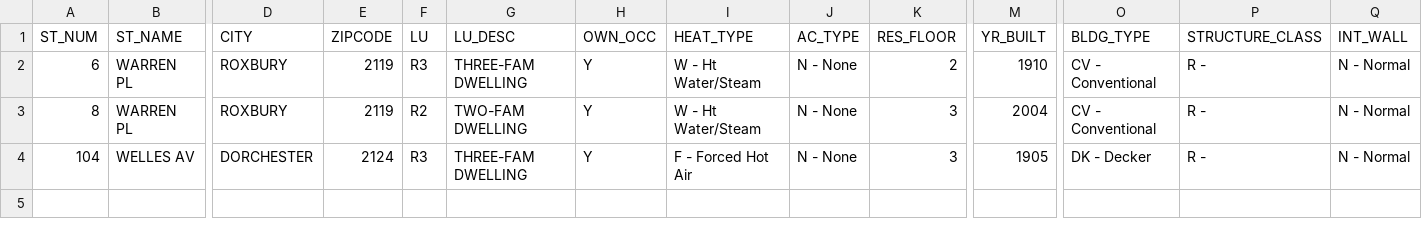
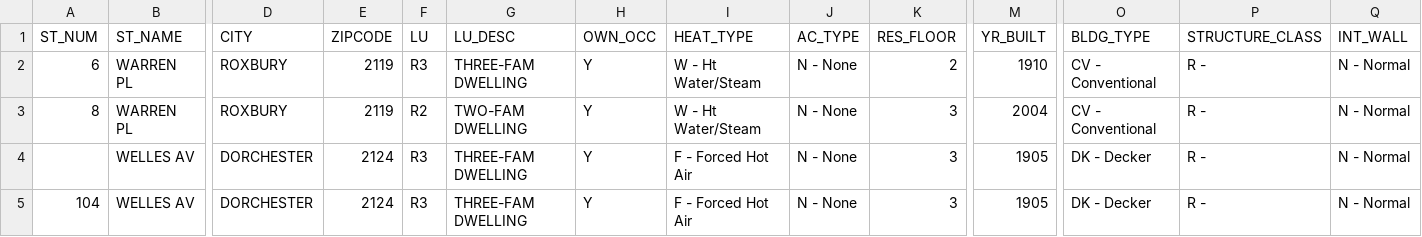
Before and after one commit to codeforboston/urban-league-heat-pump-accelerator, a CSV file: backend/spec/support/seeds/test_homes.csv, drawn as a sheet; only a part is shown, gaps mark what is left out; rows hold the shown columns only; the diff names each change by its address in the sheet, - before the commit and + after, or states it on an @@ line.

Commit message:
Closes 8 imported houses have null street address #649
Co-authored-by: Marly <mcarre20@users.noreply.github.com>
Co-authored-by: Matthew Zagaja <mzagaja@users.noreply.github.com>
Co-authored-by: Mike Lynch <mikelynch@users.noreply.github.com>
Co-authored-by: Laura Filmeyer <lfilmeyer@users.noreply.github.com>
Co-authored-by: Andrew <andrewydev6@gmail.com>

```diff
--- a/backend/spec/support/seeds/test_homes.csv
+++ b/backend/spec/support/seeds/test_homes.csv
+row 4:  | WELLES AV | DORCHESTER | 2124 | R3 | THREE-FAM DWELLING | Y | F - Forced Hot Air | N - None | 3 | 1905 | DK - Decker | R - | N - Normal
```
Also changed, not shown: 2 other files.
